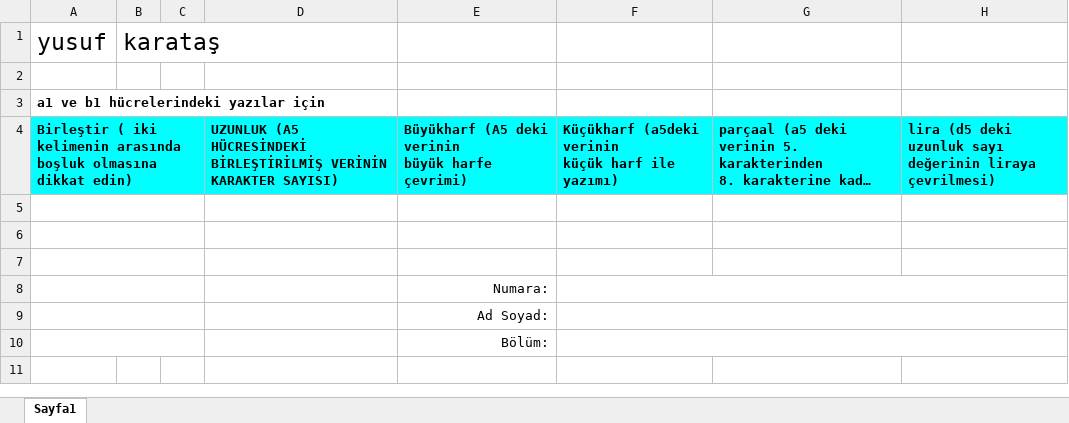
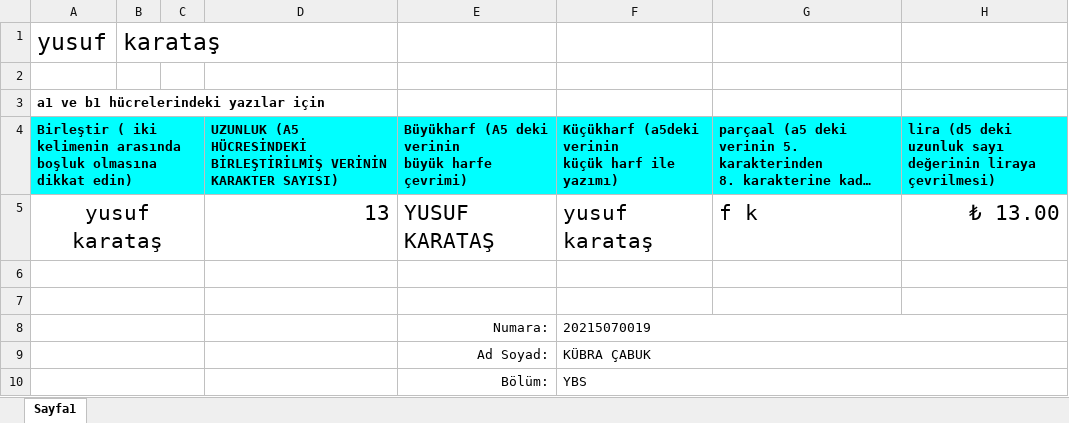
Before and after one commit to kubracabuk4680/odev_excel2, an Excel workbook: Örnek 10 - Metin İşlemleri.xlsx, sheet Sayfa1, drawn as a sheet; long unchanged cells end in …; values as stored, in another font and other column widths than the file's, no borders; removed rows and columns are numbered as before the commit, all else as after; the diff names each change by its address in the sheet, - before the commit and + after, or states it on an @@ line.

```diff
--- a/Örnek 10 - Metin İşlemleri.xlsx (sheet Sayfa1)
+++ b/Örnek 10 - Metin İşlemleri.xlsx (sheet Sayfa1)
+row 5: yusuf karataş |  |  | 13 | YUSUF KARATAŞ | yusuf karataş | f k | ₺ 13.00
-row 8: (empty)
+row 8:  |  |  |  | Numara: | 20215070019
+F8:H8 merged
-row 8:  |  |  |  | Numara:
-F9: (empty)
+F9: KÜBRA ÇABUK
-F10: (empty)
+F10: YBS
```
Also changed, not shown: Örnek 11 - Eğer - Koşullu Biçimlendirme.xlsx, Örnek 13 - Otomatik Tamamlama.xlsx, 10 other files.
